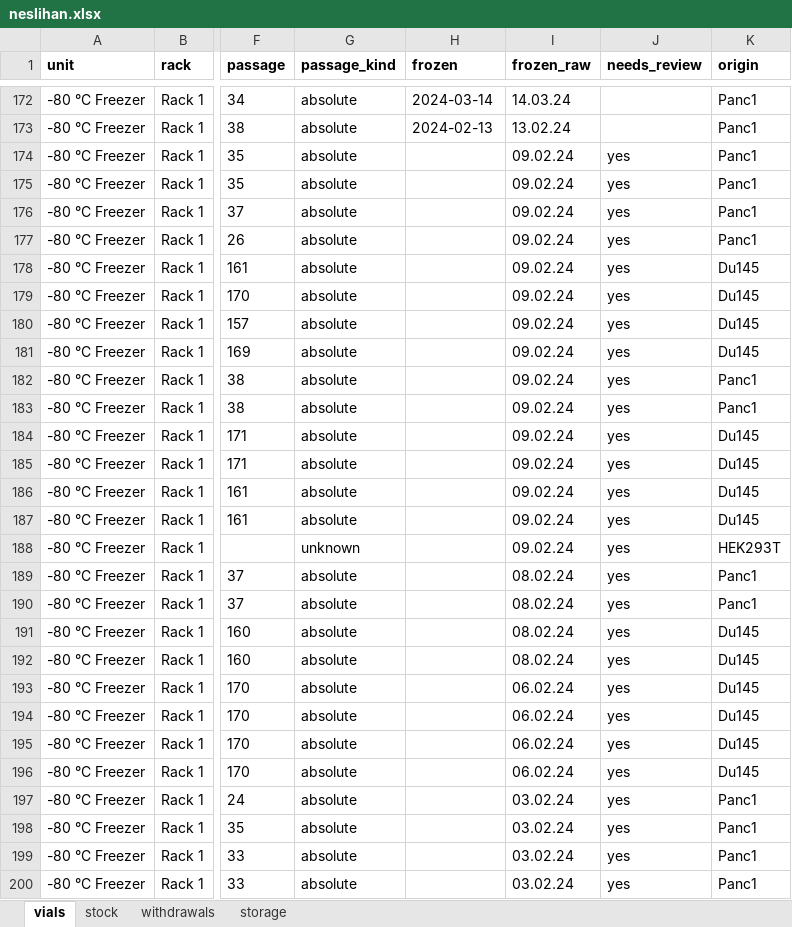
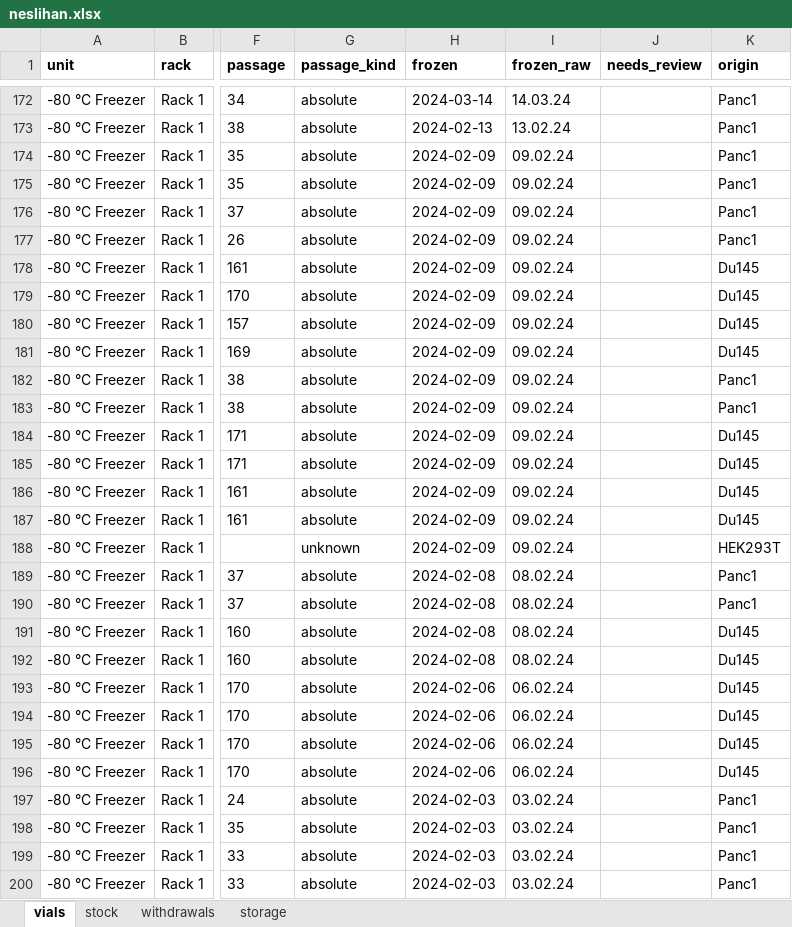
Before and after one commit to ucagiral/cagiral-schedule, an Excel workbook: cellstocks/data/neslihan.xlsx, sheet vials, drawn as a sheet; only a part is shown, gaps mark what is left out; values as stored, in another font and other column widths than the file's, no borders; the diff covers the shown part only; the diff names each change by its address in the sheet, - before the commit and + after, or states it on an @@ line.

```diff
--- a/cellstocks/data/neslihan.xlsx (sheet vials)
+++ b/cellstocks/data/neslihan.xlsx (sheet vials)
-H174:H188 (frozen): (empty)
+H174:H188 (frozen): 2024-02-09
-J174:J200 (needs_review): yes
+J174:J200 (needs_review): (empty)
-H189:H192 (frozen): (empty)
+H189:H192 (frozen): 2024-02-08
-H193:H196 (frozen): (empty)
+H193:H196 (frozen): 2024-02-06
-H197:H200 (frozen): (empty)
+H197:H200 (frozen): 2024-02-03
```
Also changed, not shown: 236 edited cells elsewhere in this sheet, 1 other file.
